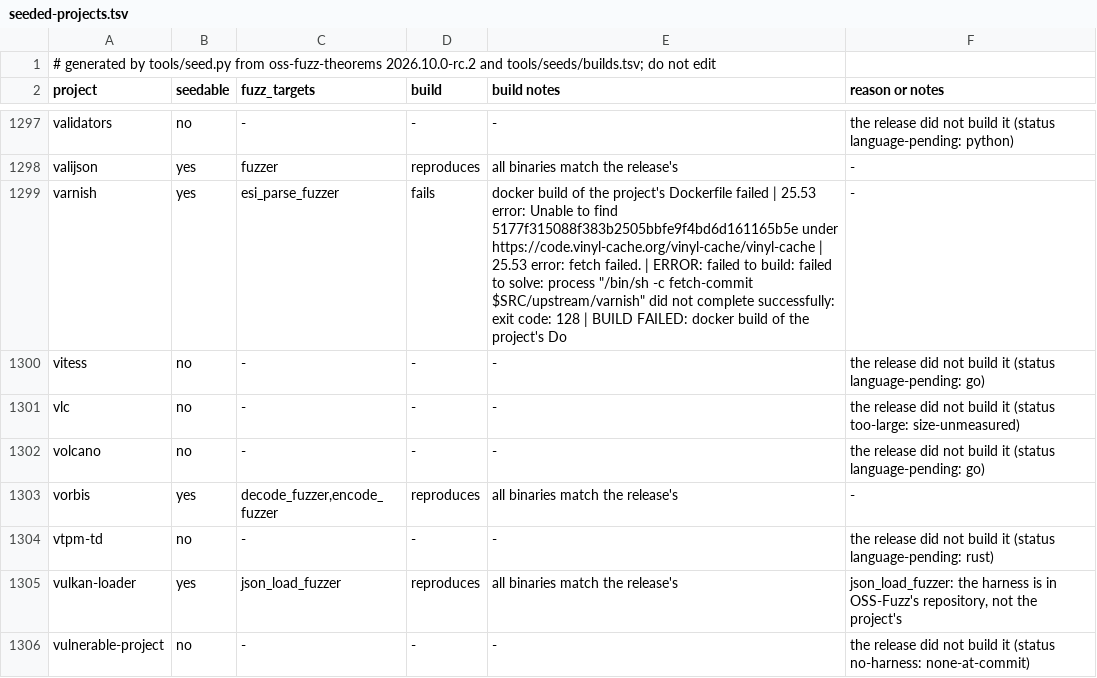
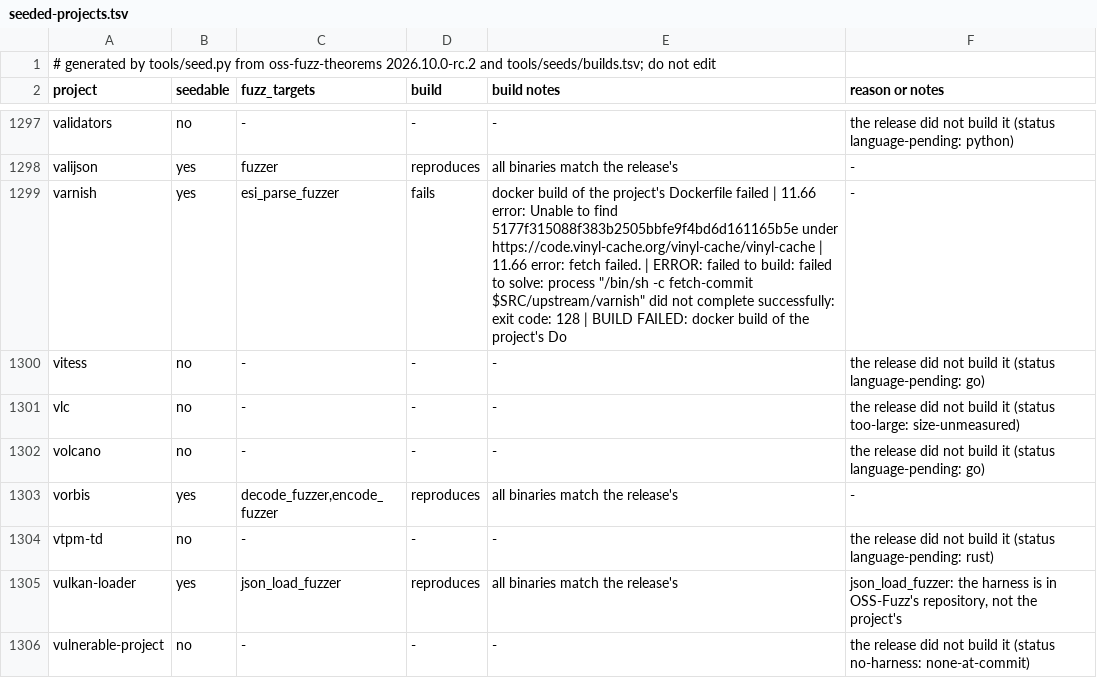
Before and after one commit to FreeREAC/oss-verify, a TSV file: docs/seeded-projects.tsv, drawn as a sheet; only a part is shown, gaps mark what is left out.

Commit message:
Results: dnsmasq checked again with the full-clone fallback
dnsmasq still reproduces the release's binaries when its tree comes from a full clone, and varnish
still fails. STATUS.md says which checks were made again after which builder change, instead of a
count of checks per builder version.

```diff
--- a/docs/seeded-projects.tsv
+++ b/docs/seeded-projects.tsv
@@ -1298,3 +1298,3 @@ validators	no	-	-	-	the release did not build it (status language-pending: pytho
 valijson	yes	fuzzer	reproduces	all binaries match the release's	-
-varnish	yes	esi_parse_fuzzer	fails	docker build of the project's Dockerfile failed | 25.53 error: Unable to find 5177f315088f383b2505bbfe9f4bd6d161165b5e under https://code.vinyl-cache.org/vinyl-cache/vinyl-cache | 25.53 error: fetch failed. | ERROR: failed to build: failed to solve: process "/bin/sh -c fetch-commit $SRC/upstream/varnish" did not complete successfully: exit code: 128 | BUILD FAILED: docker build of the project's Do	-
+varnish	yes	esi_parse_fuzzer	fails	docker build of the project's Dockerfile failed | 11.66 error: Unable to find 5177f315088f383b2505bbfe9f4bd6d161165b5e under https://code.vinyl-cache.org/vinyl-cache/vinyl-cache | 11.66 error: fetch failed. | ERROR: failed to build: failed to solve: process "/bin/sh -c fetch-commit $SRC/upstream/varnish" did not complete successfully: exit code: 128 | BUILD FAILED: docker build of the project's Do	-
 vitess	no	-	-	-	the release did not build it (status language-pending: go)
```
Also changed, not shown: tools/seeds/builds.tsv, 1 other file.
